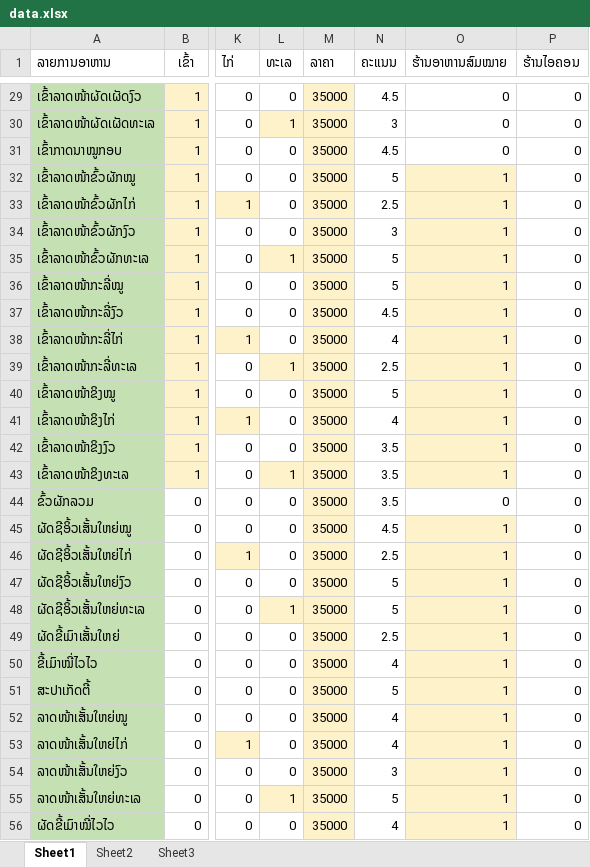
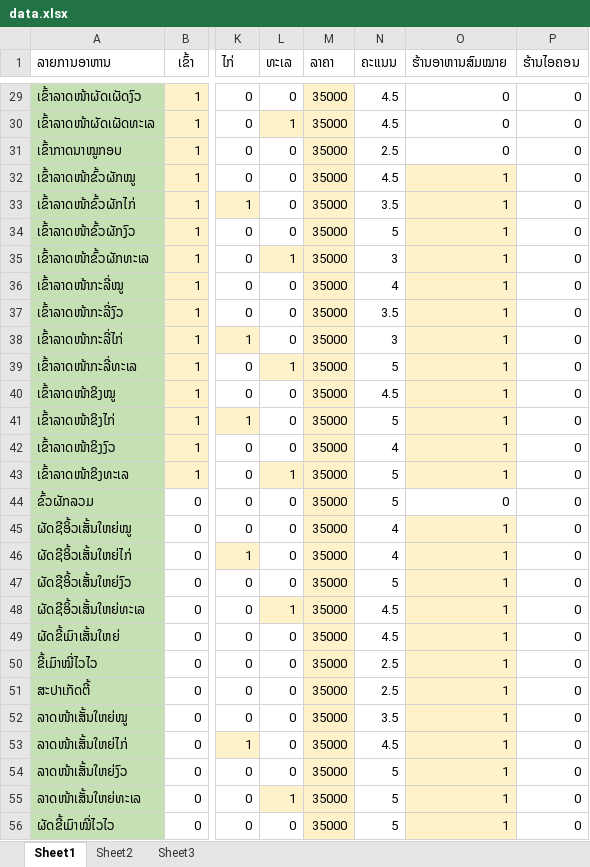
Before and after one commit to Hidiczent/food-recomend-backend, an Excel workbook: data/data.xlsx, sheet Sheet1, drawn as a sheet; only a part is shown, gaps mark what is left out; values as stored, in another font and other column widths than the file's, no borders; charts and pictures not drawn; the diff covers the shown part only; the diff names each change by its address in the sheet, - before the commit and + after, or states it on an @@ line.

```diff
--- a/data/data.xlsx (sheet Sheet1)
+++ b/data/data.xlsx (sheet Sheet1)
-N30 (ຄະແນນ): 3
+N30 (ຄະແນນ): 4.5
-N31 (ຄະແນນ): 4.5
+N31 (ຄະແນນ): 2.5
-N32 (ຄະແນນ): 5
+N32 (ຄະແນນ): 4.5
-N33 (ຄະແນນ): 2.5
+N33 (ຄະແນນ): 3.5
-N34 (ຄະແນນ): 3
+N34 (ຄະແນນ): 5
-N35 (ຄະແນນ): 5
+N35 (ຄະແນນ): 3
-N36 (ຄະແນນ): 5
+N36 (ຄະແນນ): 4
-N37 (ຄະແນນ): 4.5
+N37 (ຄະແນນ): 3.5
-N38 (ຄະແນນ): 4
+N38 (ຄະແນນ): 3
-N39 (ຄະແນນ): 2.5
+N39 (ຄະແນນ): 5
-N40 (ຄະແນນ): 5
+N40 (ຄະແນນ): 4.5
-N41 (ຄະແນນ): 4
+N41 (ຄະແນນ): 5
-N42 (ຄະແນນ): 3.5
+N42 (ຄະແນນ): 4
-N43:N44 (ຄະແນນ): 3.5
+N43:N44 (ຄະແນນ): 5
-N45 (ຄະແນນ): 4.5
+N45 (ຄະແນນ): 4
-N46 (ຄະແນນ): 2.5
+N46 (ຄະແນນ): 4
-N48 (ຄະແນນ): 5
+N48 (ຄະແນນ): 4.5
-N49 (ຄະແນນ): 2.5
+N49 (ຄະແນນ): 4.5
-N50 (ຄະແນນ): 4
+N50 (ຄະແນນ): 2.5
-N51 (ຄະແນນ): 5
+N51 (ຄະແນນ): 2.5
-N52 (ຄະແນນ): 4
+N52 (ຄະແນນ): 3.5
-N53 (ຄະແນນ): 4
+N53 (ຄະແນນ): 4.5
-N54 (ຄະແນນ): 3
+N54 (ຄະແນນ): 5
-N56 (ຄະແນນ): 4
+N56 (ຄະແນນ): 5
```
Also changed, not shown: 36 removed rows and 55 edited cells elsewhere in this sheet, 1 other file.
